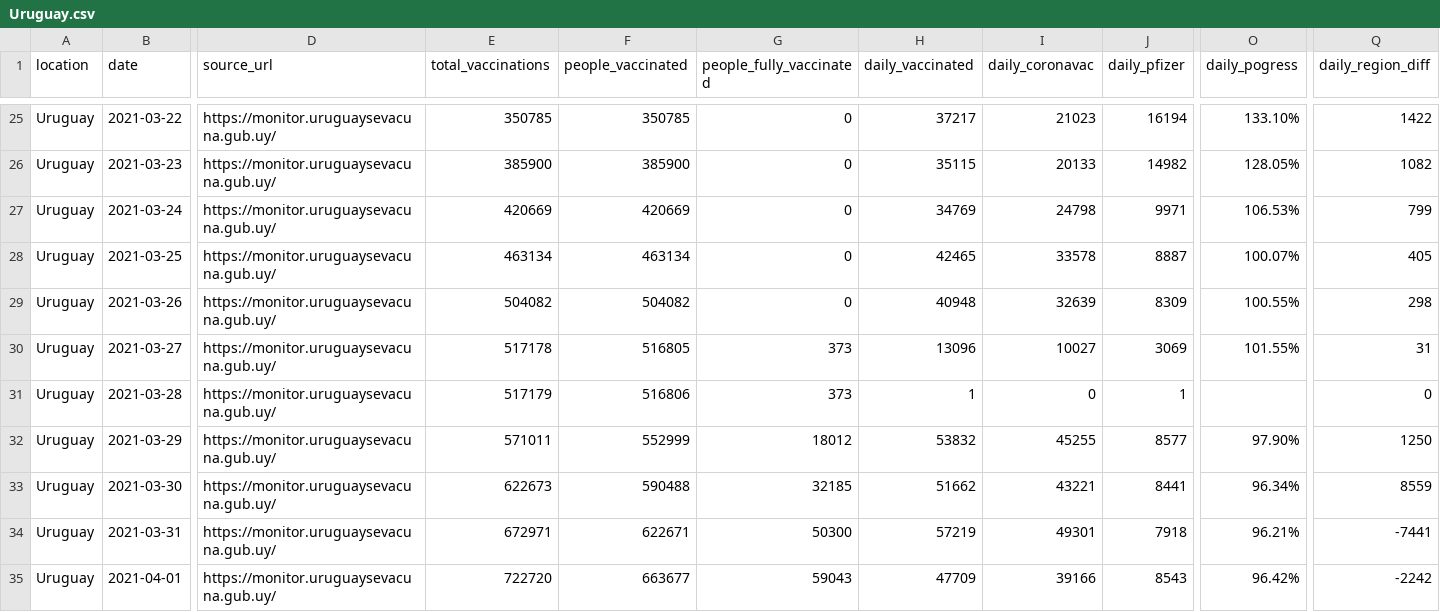
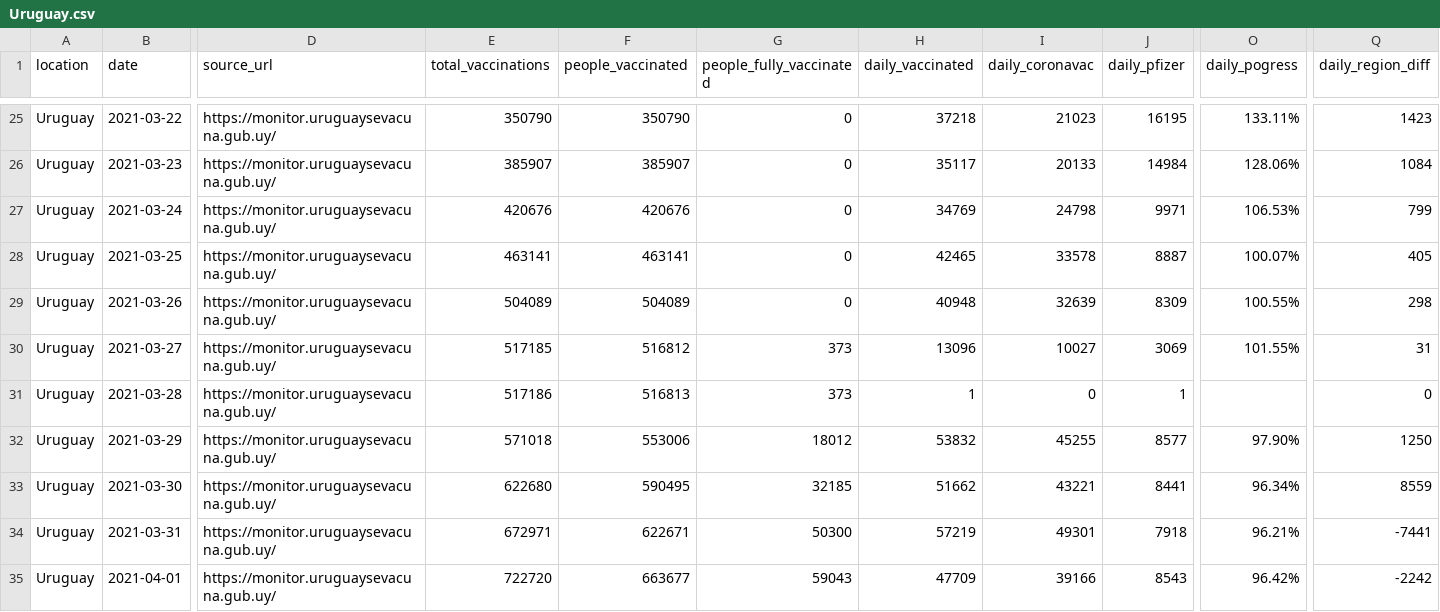
Before and after one commit to 3dgiordano/covid-19-uy-vacc-data, a CSV file: data/Uruguay.csv, drawn as a sheet; only a part is shown, gaps mark what is left out; the diff covers the shown part only; the diff names each change by its address in the sheet, - before the commit and + after, or states it on an @@ line.

```diff
--- a/data/Uruguay.csv
+++ b/data/Uruguay.csv
-E25 (total_vaccinations): 350785
+E25 (total_vaccinations): 350790
-F25 (people_vaccinated): 350785
+F25 (people_vaccinated): 350790
-H25 (daily_vaccinated): 37217
+H25 (daily_vaccinated): 37218
-J25 (daily_pfizer): 16194
+J25 (daily_pfizer): 16195
-O25 (daily_pogress): 133.10%
+O25 (daily_pogress): 133.11%
-Q25 (daily_region_diff): 1422
+Q25 (daily_region_diff): 1423
-E26 (total_vaccinations): 385900
+E26 (total_vaccinations): 385907
-F26 (people_vaccinated): 385900
+F26 (people_vaccinated): 385907
-H26 (daily_vaccinated): 35115
+H26 (daily_vaccinated): 35117
-J26 (daily_pfizer): 14982
+J26 (daily_pfizer): 14984
-O26 (daily_pogress): 128.05%
+O26 (daily_pogress): 128.06%
-Q26 (daily_region_diff): 1082
+Q26 (daily_region_diff): 1084
-E27 (total_vaccinations): 420669
+E27 (total_vaccinations): 420676
-F27 (people_vaccinated): 420669
+F27 (people_vaccinated): 420676
-E28 (total_vaccinations): 463134
+E28 (total_vaccinations): 463141
-F28 (people_vaccinated): 463134
+F28 (people_vaccinated): 463141
-E29 (total_vaccinations): 504082
+E29 (total_vaccinations): 504089
-F29 (people_vaccinated): 504082
+F29 (people_vaccinated): 504089
-E30 (total_vaccinations): 517178
+E30 (total_vaccinations): 517185
-F30 (people_vaccinated): 516805
+F30 (people_vaccinated): 516812
-E31 (total_vaccinations): 517179
+E31 (total_vaccinations): 517186
-F31 (people_vaccinated): 516806
+F31 (people_vaccinated): 516813
-E32 (total_vaccinations): 571011
+E32 (total_vaccinations): 571018
-F32 (people_vaccinated): 552999
+F32 (people_vaccinated): 553006
-E33 (total_vaccinations): 622673
+E33 (total_vaccinations): 622680
-F33 (people_vaccinated): 590488
+F33 (people_vaccinated): 590495
```
Also changed, not shown: 96 edited cells elsewhere in this file, 29 other files.
